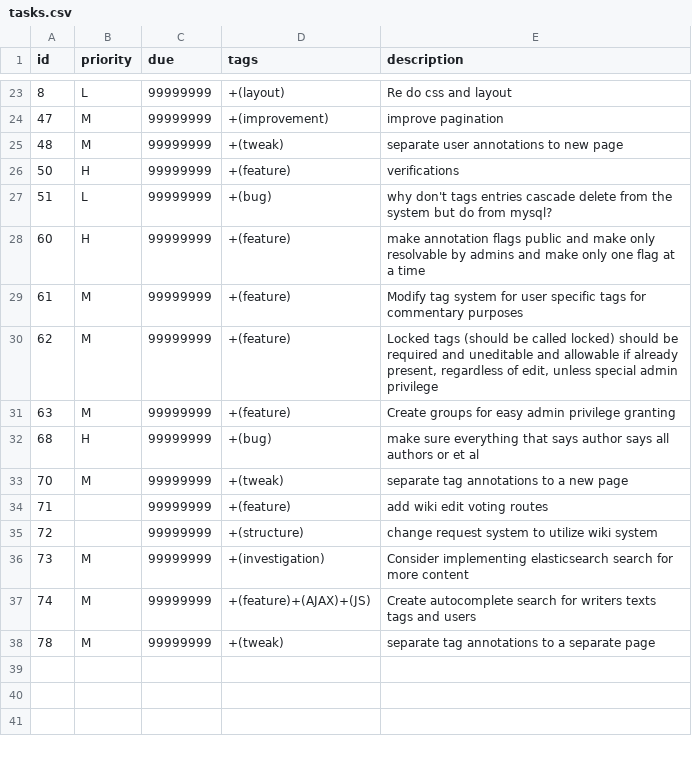
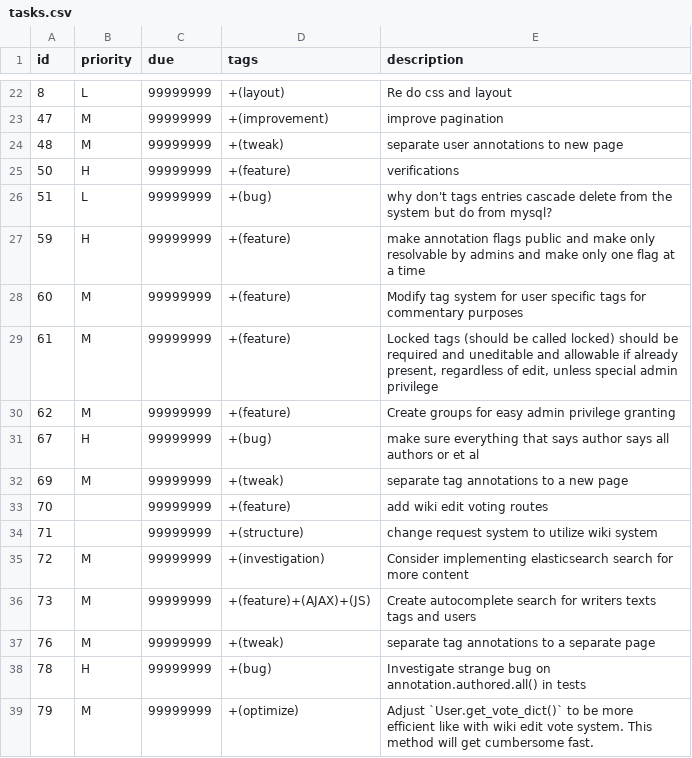
Before and after one commit to Anno-Wiki/icc, a CSV file: tasks.csv, drawn as a sheet; only a part is shown, gaps mark what is left out; the diff covers the shown part only.

```diff
--- a/tasks.csv
+++ b/tasks.csv
@@ -27,12 +26,14 @@ id,priority,due,tags,description,
 "51","L","99999999","+(bug)","why don't tags entries cascade delete from the system but do from mysql?",
-"60","H","99999999","+(feature)","make annotation flags public and make only resolvable by admins and make only one flag at a time",
-"61","M","99999999","+(feature)","Modify tag system for user specific tags for commentary purposes",
-"62","M","99999999","+(feature)","Locked tags (should be called locked) should be required and uneditable and allowable if already present, regardless of edit, unless special admin privilege",
-"63","M","99999999","+(feature)","Create groups for easy admin privilege granting",
-"68","H","99999999","+(bug)","make sure everything that says author says all authors or et al",
-"70","M","99999999","+(tweak)","separate tag annotations to a new page",
-"71",,"99999999","+(feature)","add wiki edit voting routes",
-"72",,"99999999","+(structure)","change request system to utilize wiki system",
-"73","M","99999999","+(investigation)","Consider implementing elasticsearch search for more content",
-"74","M","99999999","+(feature)+(AJAX)+(JS)","Create autocomplete search for writers texts tags and users",
-"78","M","99999999","+(tweak)","separate tag annotations to a separate page",
+"59","H","99999999","+(feature)","make annotation flags public and make only resolvable by admins and make only one flag at a time",
+"60","M","99999999","+(feature)","Modify tag system for user specific tags for commentary purposes",
+"61","M","99999999","+(feature)","Locked tags (should be called locked) should be required and uneditable and allowable if already present, regardless of edit, unless special admin privilege",
+"62","M","99999999","+(feature)","Create groups for easy admin privilege granting",
+"67","H","99999999","+(bug)","make sure everything that says author says all authors or et al",
+"69","M","99999999","+(tweak)","separate tag annotations to a new page",
+"70",,"99999999","+(feature)","add wiki edit voting routes",
+"71",,"99999999","+(structure)","change request system to utilize wiki system",
+"72","M","99999999","+(investigation)","Consider implementing elasticsearch search for more content",
+"73","M","99999999","+(feature)+(AJAX)+(JS)","Create autocomplete search for writers texts tags and users",
+"76","M","99999999","+(tweak)","separate tag annotations to a separate page",
+"78","H","99999999","+(bug)","Investigate strange bug on annotation.authored.all() in tests",
+"79","M","99999999","+(optimize)","Adjust `User.get_vote_dict()` to be more efficient like with wiki edit vote system. This method will get cumbersome fast.",
```
Also changed, not shown: 5 added rows, 6 removed rows and 13 edited cells elsewhere in this file, 6 other files.
